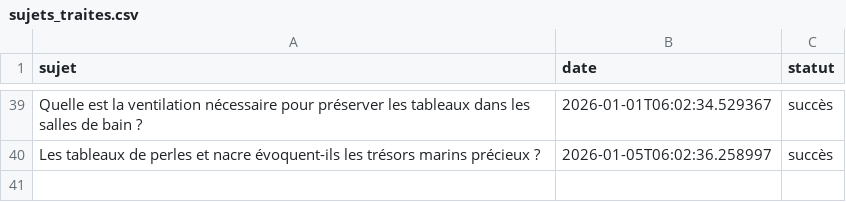
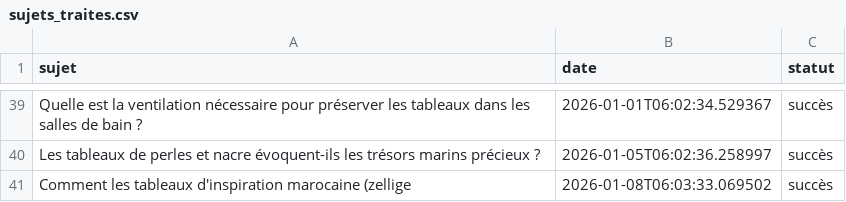
Before and after one commit to Metalosmose21/Salle-de-bain-2, a CSV file: sujets_traites.csv, drawn as a sheet; only a part is shown, gaps mark what is left out; the diff names each change by its address in the sheet, - before the commit and + after, or states it on an @@ line.

```diff
--- a/sujets_traites.csv
+++ b/sujets_traites.csv
+row 41: Comment les tableaux d'inspiration marocaine (zellige | 2026-01-08T06:03:33.069502 | succès
```
Also changed, not shown: sujets.csv.
